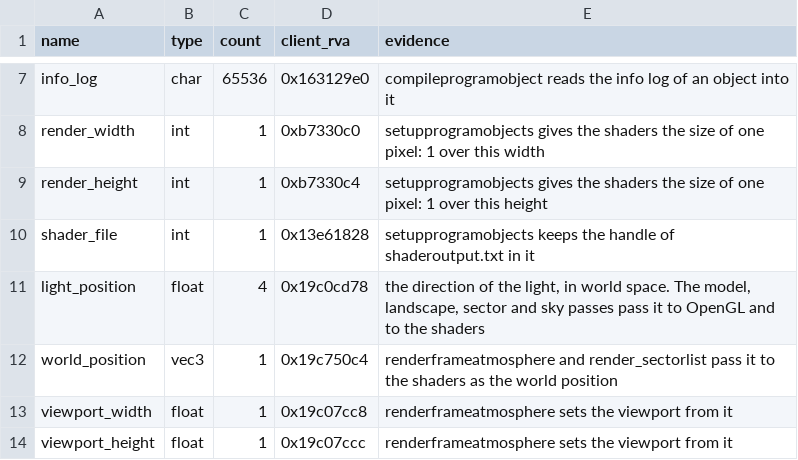
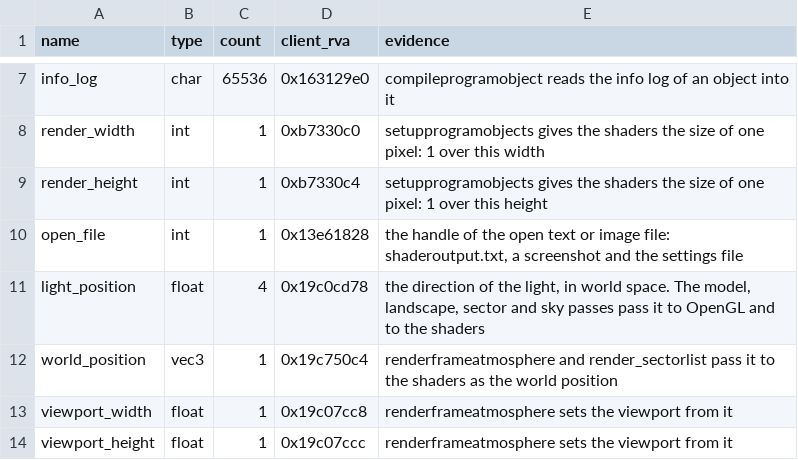
Before and after one commit to TheGreatVulpzin/OpenSubRosa24, a CSV file: analysis/client_win/group_globals_C3.csv, drawn as a sheet; only a part is shown, gaps mark what is left out.

Commit message:
Share the settings key helpers between server and client
option_int and option_string in options.c read a key, or write it to an
open file. The server calls them in read mode. The client functions
optionreadwriteint and optionreadwritestring (0xd3810 and 0xd3860) are
now clean code on top of them. The handle at 0x13e61828 is open_file:
it also holds the shader log and screenshot files.

Client gate: optionreadwriteint 4 calls same, optionreadwritestring 3
same and 1 skipped, on two recordings. Server step for loadsaveoptions:
build and quick gate ok.

```diff
--- a/analysis/client_win/group_globals_C3.csv
+++ b/analysis/client_win/group_globals_C3.csv
@@ -9,3 +9,3 @@ render_width,int,1,0xb7330c0,"setupprogramobjects gives the shaders the size of
 render_height,int,1,0xb7330c4,"setupprogramobjects gives the shaders the size of one pixel: 1 over this height"
-shader_file,int,1,0x13e61828,"setupprogramobjects keeps the handle of shaderoutput.txt in it"
+open_file,int,1,0x13e61828,"the handle of the open text or image file: shaderoutput.txt, a screenshot and the settings file"
 light_position,float,4,0x19c0cd78,"the direction of the light, in world space. The model, landscape, sector and sky passes pass it to OpenGL and to the shaders"
```
Also changed, not shown: 12 other files.
